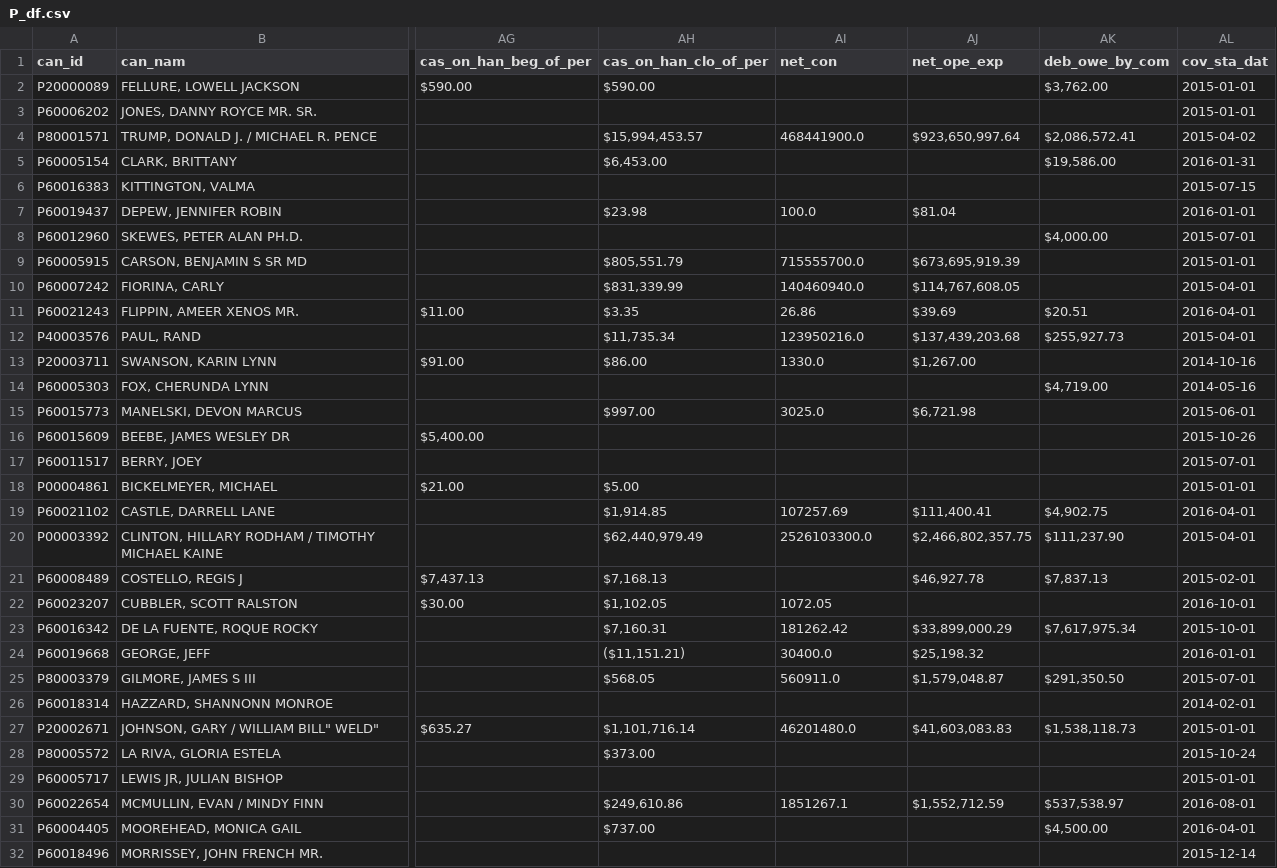
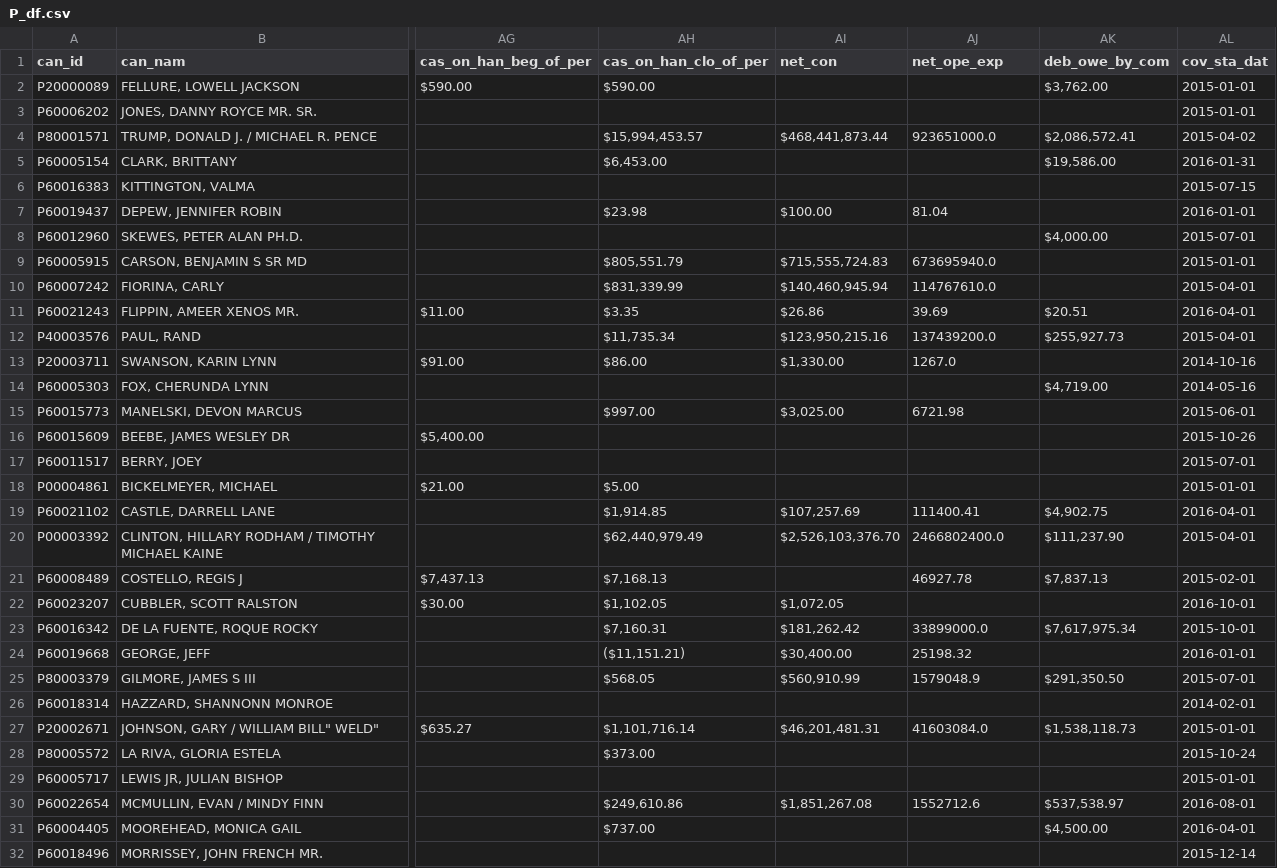
Before and after one commit to HamoyeHQ/stage-f-09-campaign-finance, a CSV file: data_secgrp/P_df.csv, drawn as a sheet; only a part is shown, gaps mark what is left out; the diff covers the shown part only; the diff names each change by its address in the sheet, - before the commit and + after, or states it on an @@ line.

```diff
--- a/data_secgrp/P_df.csv
+++ b/data_secgrp/P_df.csv
-AI4 (net_con): 468441900.0
+AI4 (net_con): $468,441,873.44
-AJ4 (net_ope_exp): $923,650,997.64
+AJ4 (net_ope_exp): 923651000.0
-AI7 (net_con): 100.0
+AI7 (net_con): $100.00
-AJ7 (net_ope_exp): $81.04
+AJ7 (net_ope_exp): 81.04
-AI9 (net_con): 715555700.0
+AI9 (net_con): $715,555,724.83
-AJ9 (net_ope_exp): $673,695,919.39
+AJ9 (net_ope_exp): 673695940.0
-AI10 (net_con): 140460940.0
+AI10 (net_con): $140,460,945.94
-AJ10 (net_ope_exp): $114,767,608.05
+AJ10 (net_ope_exp): 114767610.0
-AI11 (net_con): 26.86
+AI11 (net_con): $26.86
-AJ11 (net_ope_exp): $39.69
+AJ11 (net_ope_exp): 39.69
-AI12 (net_con): 123950216.0
+AI12 (net_con): $123,950,215.16
-AJ12 (net_ope_exp): $137,439,203.68
+AJ12 (net_ope_exp): 137439200.0
-AI13 (net_con): 1330.0
+AI13 (net_con): $1,330.00
-AJ13 (net_ope_exp): $1,267.00
+AJ13 (net_ope_exp): 1267.0
-AI15 (net_con): 3025.0
+AI15 (net_con): $3,025.00
-AJ15 (net_ope_exp): $6,721.98
+AJ15 (net_ope_exp): 6721.98
-AI19 (net_con): 107257.69
+AI19 (net_con): $107,257.69
-AJ19 (net_ope_exp): $111,400.41
+AJ19 (net_ope_exp): 111400.41
-AI20 (net_con): 2526103300.0
+AI20 (net_con): $2,526,103,376.70
-AJ20 (net_ope_exp): $2,466,802,357.75
+AJ20 (net_ope_exp): 2466802400.0
-AJ21 (net_ope_exp): $46,927.78
+AJ21 (net_ope_exp): 46927.78
-AI22 (net_con): 1072.05
+AI22 (net_con): $1,072.05
-AI23 (net_con): 181262.42
+AI23 (net_con): $181,262.42
-AJ23 (net_ope_exp): $33,899,000.29
+AJ23 (net_ope_exp): 33899000.0
-AI24 (net_con): 30400.0
+AI24 (net_con): $30,400.00
-AJ24 (net_ope_exp): $25,198.32
+AJ24 (net_ope_exp): 25198.32
-AI25 (net_con): 560911.0
+AI25 (net_con): $560,910.99
-AJ25 (net_ope_exp): $1,579,048.87
+AJ25 (net_ope_exp): 1579048.9
-AI27 (net_con): 46201480.0
+AI27 (net_con): $46,201,481.31
-AJ27 (net_ope_exp): $41,603,083.83
+AJ27 (net_ope_exp): 41603084.0
-AI30 (net_con): 1851267.1
+AI30 (net_con): $1,851,267.08
-AJ30 (net_ope_exp): $1,552,712.59
+AJ30 (net_ope_exp): 1552712.6
```
Also changed, not shown: 99 edited cells elsewhere in this file, data_secgrp/H_df.csv, data_secgrp/S_df.csv, 1 other file.
